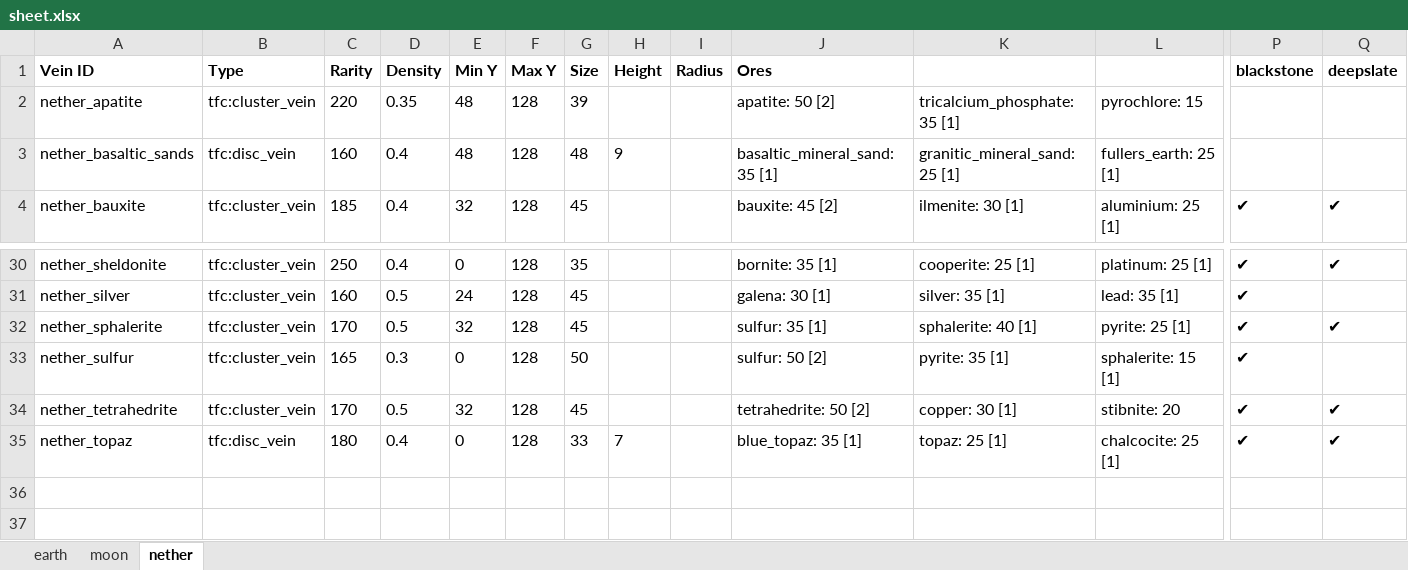
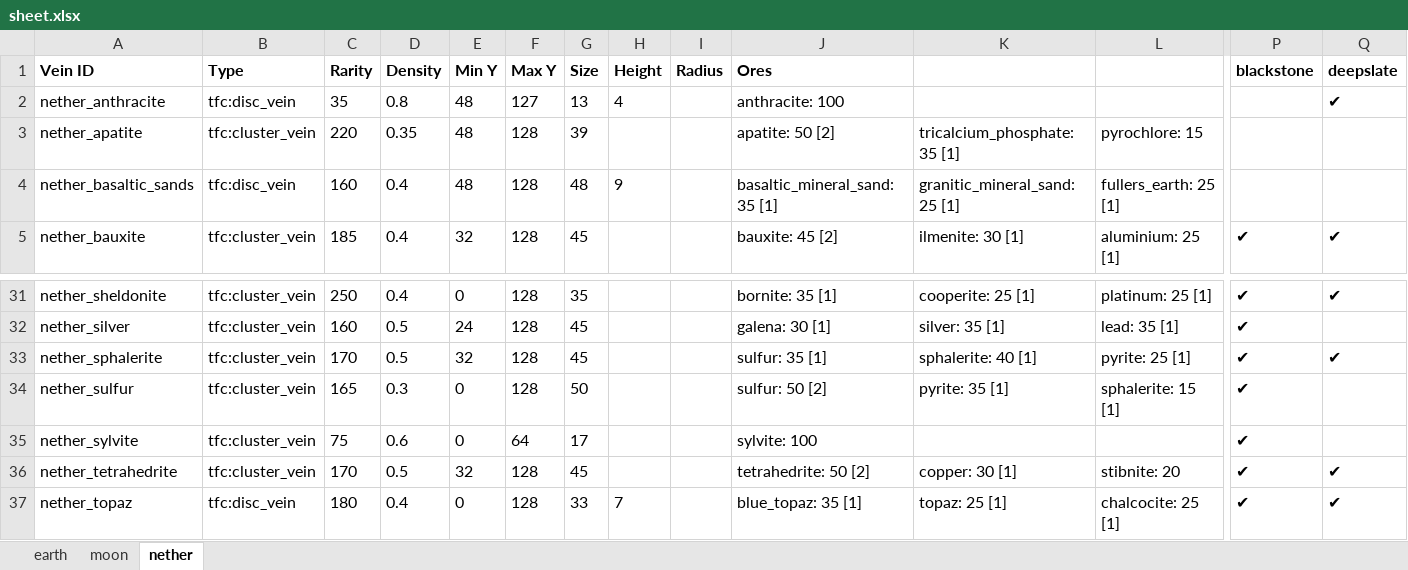
Before and after one commit to MetenBouldry/Tools-Modern, an Excel workbook: OresToFieldGuide/data/sheet.xlsx, sheet nether, drawn as a sheet; only a part is shown, gaps mark what is left out; values as stored, in another font and other column widths than the file's, no borders; rows hold the shown columns only; the diff names each change by its address in the sheet, - before the commit and + after, or states it on an @@ line.

Commit message:
added support for "special" veins that use their own blocks instead of gt's ores, added anthractite and sylvite

```diff
--- a/OresToFieldGuide/data/sheet.xlsx (sheet nether)
+++ b/OresToFieldGuide/data/sheet.xlsx (sheet nether)
+row 2: nether_anthracite | tfc:disc_vein | 35 | 0.8 | 48 | 127 | 13 | 4 |  | anthracite: 100 |  |  |  | ✔
+row 35: nether_sylvite | tfc:cluster_vein | 75 | 0.6 | 0 | 64 | 17 |  |  | sylvite: 100 |  |  | ✔
```
Also changed, not shown: 8 other files.
